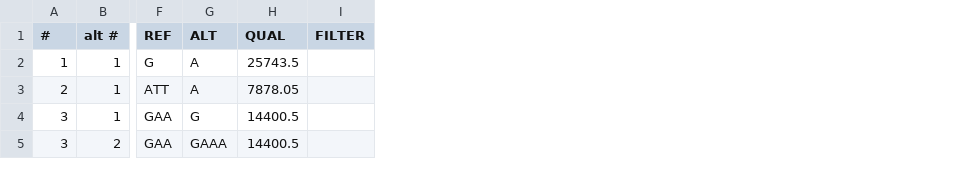
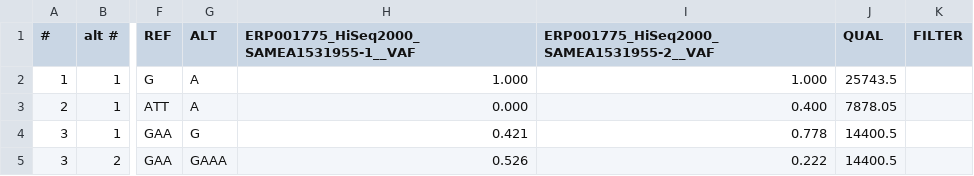
Before and after one commit to informationsea/sequencetoolkit, a CSV file: vcfutils/testfiles/simple1-expected-multiallelic-split.csv, drawn as a sheet; only a part is shown, gaps mark what is left out; the diff names each change by its address in the sheet, - before the commit and + after, or states it on an @@ line.

```diff
--- a/vcfutils/testfiles/simple1-expected-multiallelic-split.csv
+++ b/vcfutils/testfiles/simple1-expected-multiallelic-split.csv
+column H, rows 1-5: ERP001775_HiSeq2000_SAMEA1531955-1__VAF | 1.000 | 0.000 | 0.421 | 0.526
+column I, rows 1-5: ERP001775_HiSeq2000_SAMEA1531955-2__VAF | 1.000 | 0.400 | 0.778 | 0.222
```
Also changed, not shown: vcfutils/testfiles/simple1-expected-multiallelic-split-snpeff.csv, vcfutils/testfiles/simple1-expected-no-split.csv, 4 other files.
